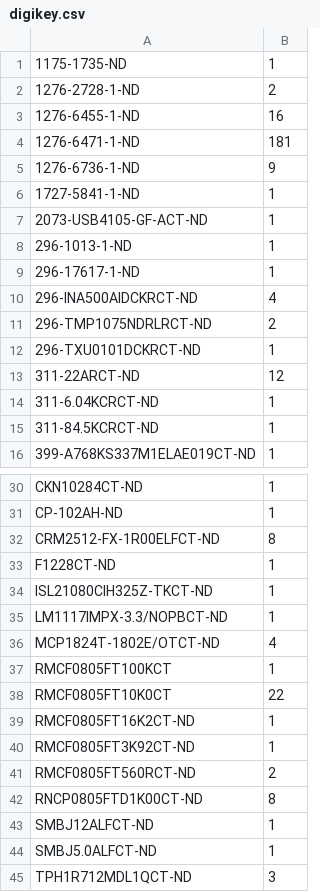
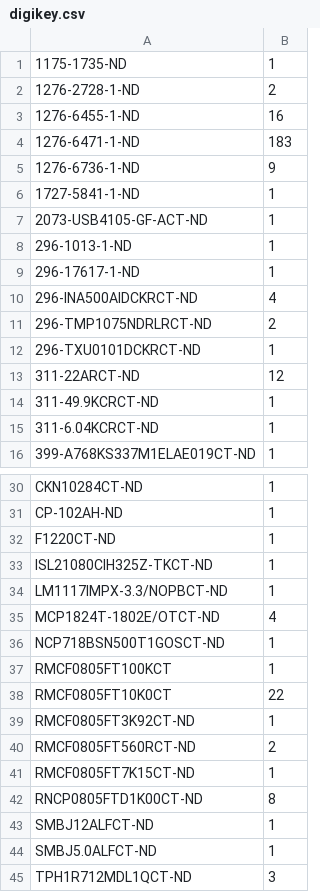
Before and after one commit to shufps/0xaxe, a CSV file: bom/digikey.csv, drawn as a sheet; only a part is shown, gaps mark what is left out.

```diff
--- a/bom/digikey.csv
+++ b/bom/digikey.csv
@@ -3,3 +3,3 @@
 1276-6455-1-ND	16
-1276-6471-1-ND	181
+1276-6471-1-ND	183
 1276-6736-1-ND	9
@@ -13,4 +13,4 @@
 311-22ARCT-ND	12
+311-49.9KCRCT-ND	1
 311-6.04KCRCT-ND	1
-311-84.5KCRCT-ND	1
 399-A768KS337M1ELAE019CT-ND	1
@@ -31,4 +31,3 @@ CKN10284CT-ND	1
 CP-102AH-ND	1
-CRM2512-FX-1R00ELFCT-ND	8
-F1228CT-ND	1
+F1220CT-ND	1
 ISL21080CIH325Z-TKCT-ND	1
@@ -36,7 +35,8 @@ LM1117IMPX-3.3/NOPBCT-ND	1
 MCP1824T-1802E/OTCT-ND	4
+NCP718BSN500T1GOSCT-ND	1
 RMCF0805FT100KCT	1
 RMCF0805FT10K0CT	22
-RMCF0805FT16K2CT-ND	1
 RMCF0805FT3K92CT-ND	1
 RMCF0805FT560RCT-ND	2
+RMCF0805FT7K15CT-ND	1
 RNCP0805FTD1K00CT-ND	8
```
Also changed, not shown: 24 other files.
